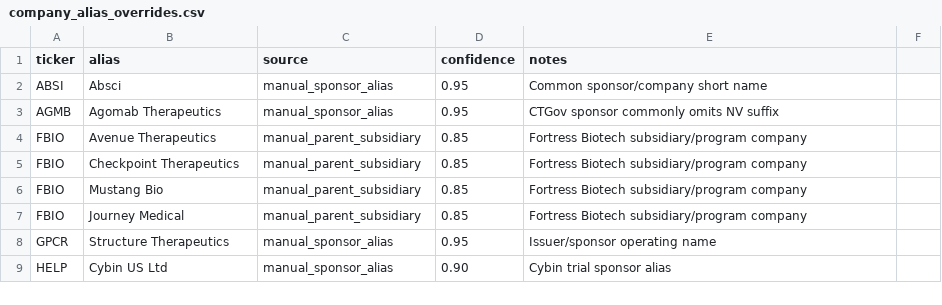
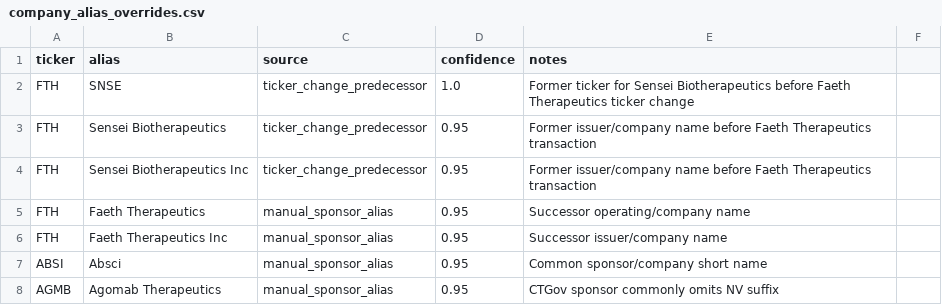
Before and after one commit to JLMPNEW/Staging_Scalper_System, a CSV file: biotech_index/data/company_alias_overrides.csv, drawn as a sheet; only a part is shown; the shorter side is filled out with more unchanged rows.

```diff
--- a/biotech_index/data/company_alias_overrides.csv
+++ b/biotech_index/data/company_alias_overrides.csv
@@ -1,2 +1,7 @@
 ticker,alias,source,confidence,notes
+FTH,SNSE,ticker_change_predecessor,1.0,Former ticker for Sensei Biotherapeutics before Faeth Therapeutics ticker change
+FTH,Sensei Biotherapeutics,ticker_change_predecessor,0.95,Former issuer/company name before Faeth Therapeutics transaction
+FTH,Sensei Biotherapeutics Inc,ticker_change_predecessor,0.95,Former issuer/company name before Faeth Therapeutics transaction
+FTH,Faeth Therapeutics,manual_sponsor_alias,0.95,Successor operating/company name
+FTH,Faeth Therapeutics Inc,manual_sponsor_alias,0.95,Successor issuer/company name
 ABSI,Absci,manual_sponsor_alias,0.95,Common sponsor/company short name
```
Also changed, not shown: biotech_index/data/company_status_overrides.csv, 30 other files.
